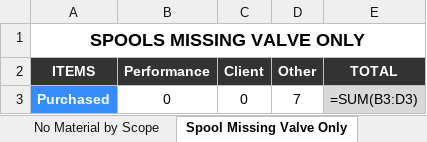
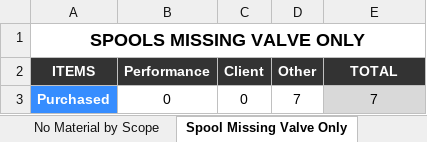
Before and after one commit to kmccun2/react-redux-template, an Excel workbook: database/7052/JobSummary.xlsx, sheet Spool Missing Valve Only, drawn as a sheet; values as stored, in another font and other column widths than the file's, no borders; formulas without a stored value are shown as written; charts and pictures not drawn; the diff names each change by its address in the sheet, - before the commit and + after, or states it on an @@ line.

```diff
--- a/database/7052/JobSummary.xlsx (sheet Spool Missing Valve Only)
+++ b/database/7052/JobSummary.xlsx (sheet Spool Missing Valve Only)
-E3 (TOTAL): =SUM(B3:D3)
+E3 (TOTAL): 7
```
Also changed, not shown: sheet PRINTOUT, sheet Areas Summary (By Material), sheet Areas Summary, sheet Discrepancies, sheet Spools by Scope, sheet No Material by Scope, 3 more sheets, charts or pictures, database/Comparisons/input.xlsx, database/Comparisons/new_po.xlsx, 11 other files.
